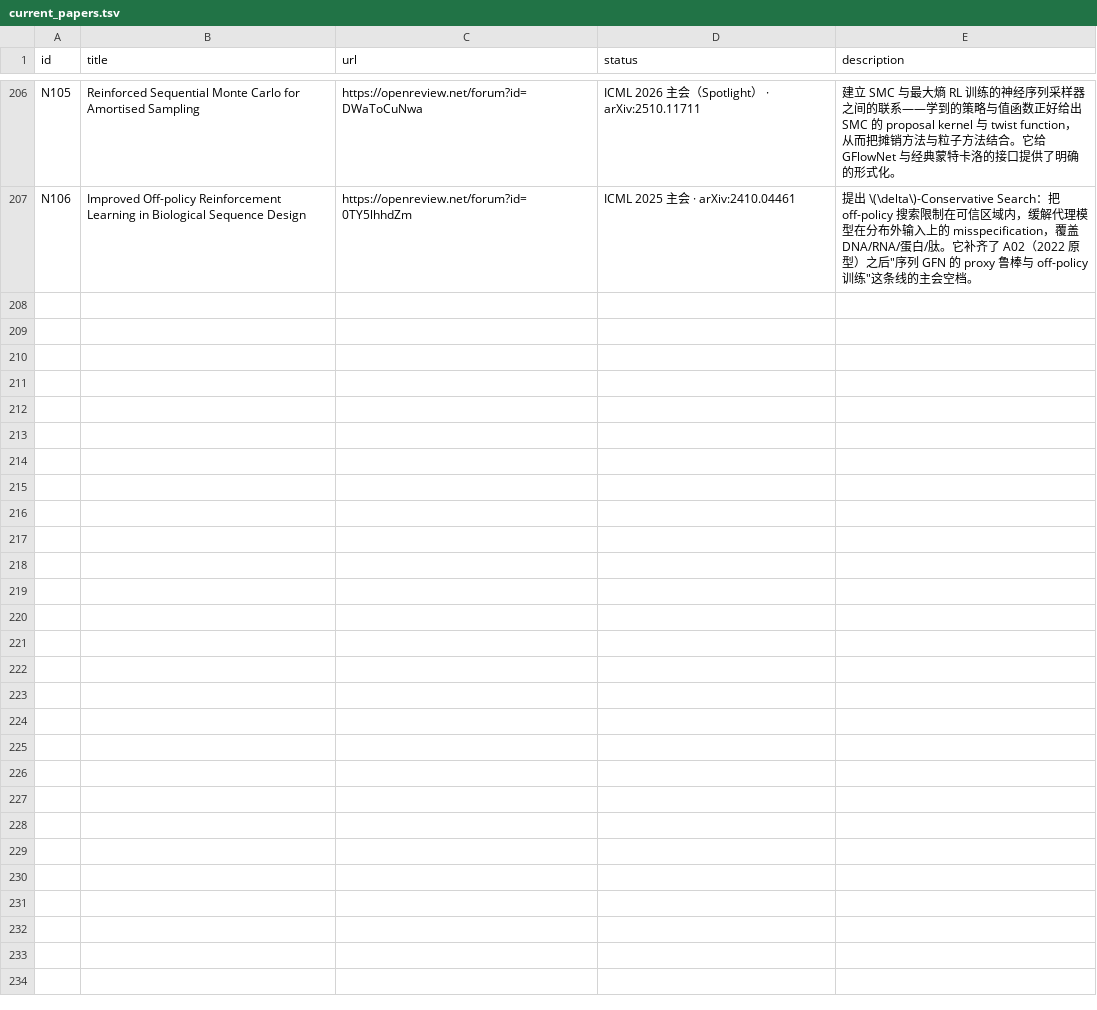
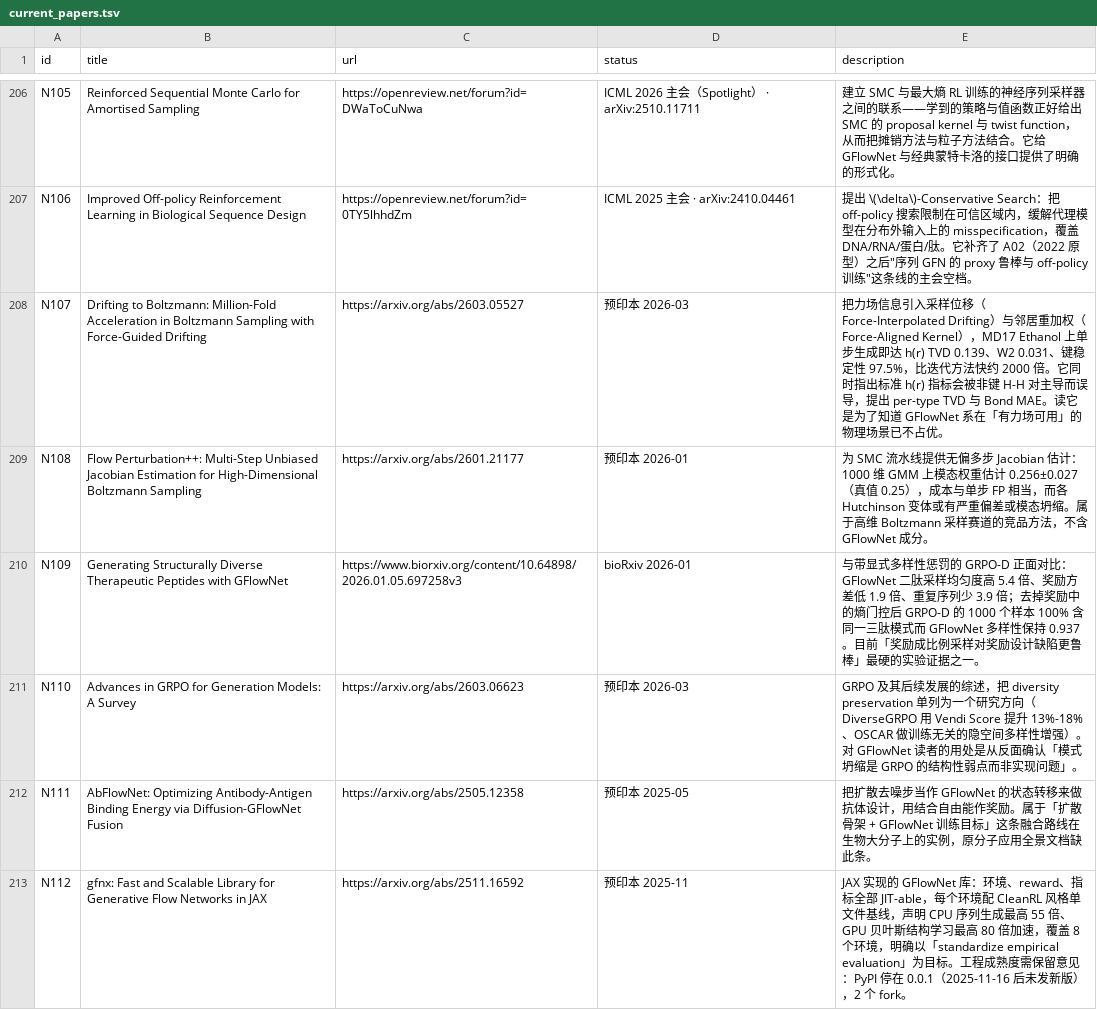
Before and after one commit to asimfish/awesome_Gflow, a TSV file: papers/current_papers.tsv, drawn as a sheet; only a part is shown, gaps mark what is left out; the diff names each change by its address in the sheet, - before the commit and + after, or states it on an @@ line.

Commit message:
[papers/feat]: merge 6 papers found during trend verification, fix miscounted overlap
What: 把三份趋势报告核实到的 17 篇论文逐条与目录比对，补录真正缺失的 6 篇为
N107-N112（力引导采样、Flow Perturbation++、GFlowNet 肽生成、GRPO 综述、
AbFlowNet、gfnx），写入目录 §11.24，总数 206 → 212。

Why: 报告原先把 RapTB、Stable GFlowNets、DTB、alpha-GFN 等标为「目录外新论文」，
实际它们已是 T54/T51/T50/T46——这个误判会让读者以为目录漏收了核心工作。
两份报告的附表已改为标注目录编号，并说明报告的价值在于串成趋势链条而非发现新论文。

How: 漏收根因记录在 §11.24 与 DELIVERY.md：前 23 节检索都以 GFlowNet 为关键词，
竞品方法与邻域综述标题不含该词，bioRxiv 与库论文也不在原检索源里。
README/DELIVERY/两份汇报的计数与检索口径同步更新；153 个 README 链接校验无失效。

```diff
--- a/papers/current_papers.tsv
+++ b/papers/current_papers.tsv
+row 208: N107 | Drifting to Boltzmann: Million-Fold Acceleration in Boltzmann Sampling with Force-Guided Drifting | https://arxiv.org/abs/2603.05527 | 预印本 2026-03 | 把力场信息引入采样位移（Force-Interpolated Drifting）与邻居重加权（Force-Aligned Kernel），MD17 Ethanol 上单步生成即达 h(r) TVD 0.139、W2 0.031、键稳定性 97.5%，比迭代方法快约 2000 倍。它同时指出标准 h(r) 指标会被非键 H-H 对主导而误导，提出 per-type TVD 与 Bond MAE。读它是为了知道 GFlowNet 系在「有力场可用」的物理场景已不占优。
+row 209: N108 | Flow Perturbation++: Multi-Step Unbiased Jacobian Estimation for High-Dimensional Boltzmann Sampling | https://arxiv.org/abs/2601.21177 | 预印本 2026-01 | 为 SMC 流水线提供无偏多步 Jacobian 估计：1000 维 GMM 上模态权重估计 0.256±0.027（真值 0.25），成本与单步 FP 相当，而各 Hutchinson 变体或有严重偏差或模态坍缩。属于高维 Boltzmann 采样赛道的竞品方法，不含 GFlowNet 成分。
+row 210: N109 | Generating Structurally Diverse Therapeutic Peptides with GFlowNet | https://www.biorxiv.org/content/10.64898/2026.01.05.697258v3 | bioRxiv 2026-01 | 与带显式多样性惩罚的 GRPO-D 正面对比：GFlowNet 二肽采样均匀度高 5.4 倍、奖励方差低 1.9 倍、重复序列少 3.9 倍；去掉奖励中的熵门控后 GRPO-D 的 1000 个样本 100% 含同一三肽模式而 GFlowNet 多样性保持 0.937。目前「奖励成比例采样对奖励设计缺陷更鲁棒」最硬的实验证据之一。
+row 211: N110 | Advances in GRPO for Generation Models: A Survey | https://arxiv.org/abs/2603.06623 | 预印本 2026-03 | GRPO 及其后续发展的综述，把 diversity preservation 单列为一个研究方向（DiverseGRPO 用 Vendi Score 提升 13%-18%、OSCAR 做训练无关的隐空间多样性增强）。对 GFlowNet 读者的用处是从反面确认「模式坍缩是 GRPO 的结构性弱点而非实现问题」。
+row 212: N111 | AbFlowNet: Optimizing Antibody-Antigen Binding Energy via Diffusion-GFlowNet Fusion | https://arxiv.org/abs/2505.12358 | 预印本 2025-05 | 把扩散去噪步当作 GFlowNet 的状态转移来做抗体设计，用结合自由能作奖励。属于「扩散骨架 + GFlowNet 训练目标」这条融合路线在生物大分子上的实例，原分子应用全景文档缺此条。
+row 213: N112 | gfnx: Fast and Scalable Library for Generative Flow Networks in JAX | https://arxiv.org/abs/2511.16592 | 预印本 2025-11 | JAX 实现的 GFlowNet 库：环境、reward、指标全部 JIT-able，每个环境配 CleanRL 风格单文件基线，声明 CPU 序列生成最高 55 倍、GPU 贝叶斯结构学习最高 80 倍加速，覆盖 8 个环境，明确以「standardize empirical evaluation」为目标。工程成熟度需保留意见：PyPI 停在 0.0.1（2025-11-16 后未发新版），2 个 fork。
```
Also changed, not shown: 9 other files.
